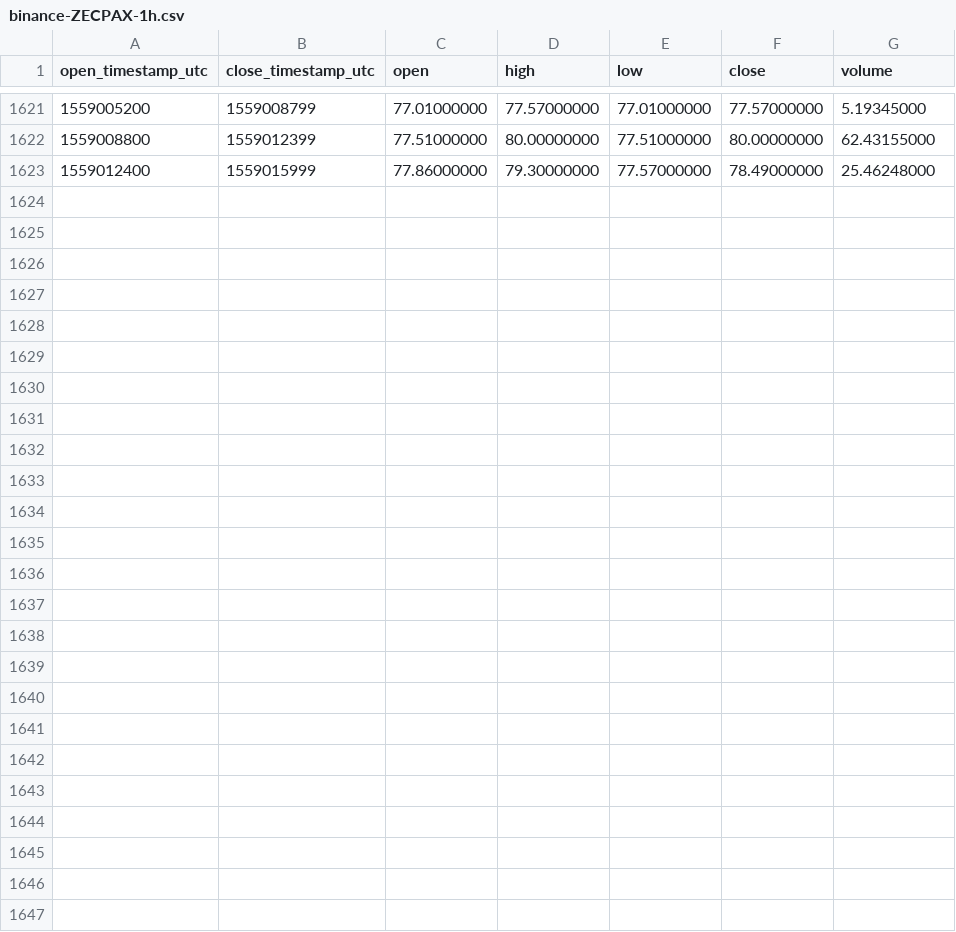
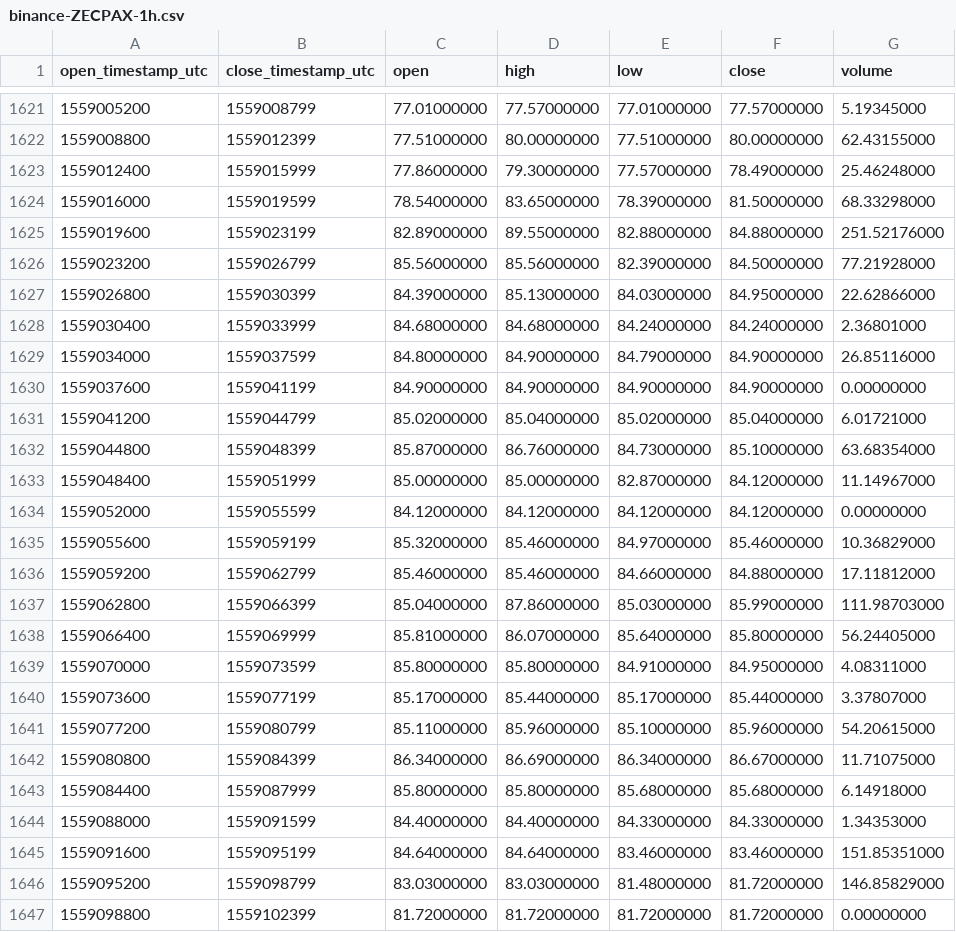
Before and after one commit to cryptobigbro/binance-ZECPAX, a CSV file: binance-ZECPAX-1h.csv, drawn as a sheet; only a part is shown, gaps mark what is left out; the diff names each change by its address in the sheet, - before the commit and + after, or states it on an @@ line.

Commit message:
Update OHLCV data.

```diff
--- a/binance-ZECPAX-1h.csv
+++ b/binance-ZECPAX-1h.csv
+row 1624: 1559016000 | 1559019599 | 78.54000000 | 83.65000000 | 78.39000000 | 81.50000000 | 68.33298000
+row 1625: 1559019600 | 1559023199 | 82.89000000 | 89.55000000 | 82.88000000 | 84.88000000 | 251.52176000
+row 1626: 1559023200 | 1559026799 | 85.56000000 | 85.56000000 | 82.39000000 | 84.50000000 | 77.21928000
+row 1627: 1559026800 | 1559030399 | 84.39000000 | 85.13000000 | 84.03000000 | 84.95000000 | 22.62866000
+row 1628: 1559030400 | 1559033999 | 84.68000000 | 84.68000000 | 84.24000000 | 84.24000000 | 2.36801000
+row 1629: 1559034000 | 1559037599 | 84.80000000 | 84.90000000 | 84.79000000 | 84.90000000 | 26.85116000
+row 1630: 1559037600 | 1559041199 | 84.90000000 | 84.90000000 | 84.90000000 | 84.90000000 | 0.00000000
+row 1631: 1559041200 | 1559044799 | 85.02000000 | 85.04000000 | 85.02000000 | 85.04000000 | 6.01721000
+row 1632: 1559044800 | 1559048399 | 85.87000000 | 86.76000000 | 84.73000000 | 85.10000000 | 63.68354000
+row 1633: 1559048400 | 1559051999 | 85.00000000 | 85.00000000 | 82.87000000 | 84.12000000 | 11.14967000
+row 1634: 1559052000 | 1559055599 | 84.12000000 | 84.12000000 | 84.12000000 | 84.12000000 | 0.00000000
+row 1635: 1559055600 | 1559059199 | 85.32000000 | 85.46000000 | 84.97000000 | 85.46000000 | 10.36829000
+row 1636: 1559059200 | 1559062799 | 85.46000000 | 85.46000000 | 84.66000000 | 84.88000000 | 17.11812000
+row 1637: 1559062800 | 1559066399 | 85.04000000 | 87.86000000 | 85.03000000 | 85.99000000 | 111.98703000
+row 1638: 1559066400 | 1559069999 | 85.81000000 | 86.07000000 | 85.64000000 | 85.80000000 | 56.24405000
+row 1639: 1559070000 | 1559073599 | 85.80000000 | 85.80000000 | 84.91000000 | 84.95000000 | 4.08311000
+row 1640: 1559073600 | 1559077199 | 85.17000000 | 85.44000000 | 85.17000000 | 85.44000000 | 3.37807000
+row 1641: 1559077200 | 1559080799 | 85.11000000 | 85.96000000 | 85.10000000 | 85.96000000 | 54.20615000
+row 1642: 1559080800 | 1559084399 | 86.34000000 | 86.69000000 | 86.34000000 | 86.67000000 | 11.71075000
+row 1643: 1559084400 | 1559087999 | 85.80000000 | 85.80000000 | 85.68000000 | 85.68000000 | 6.14918000
+row 1644: 1559088000 | 1559091599 | 84.40000000 | 84.40000000 | 84.33000000 | 84.33000000 | 1.34353000
+row 1645: 1559091600 | 1559095199 | 84.64000000 | 84.64000000 | 83.46000000 | 83.46000000 | 151.85351000
+row 1646: 1559095200 | 1559098799 | 83.03000000 | 83.03000000 | 81.48000000 | 81.72000000 | 146.85829000
+row 1647: 1559098800 | 1559102399 | 81.72000000 | 81.72000000 | 81.72000000 | 81.72000000 | 0.00000000
```
Also changed, not shown: binance-ZECPAX-1d.csv.
